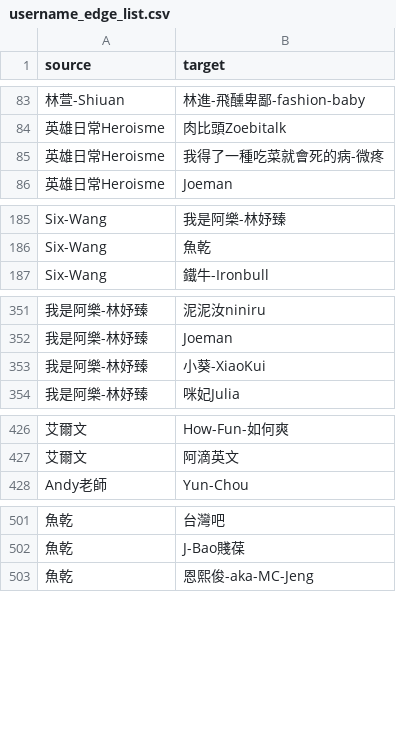
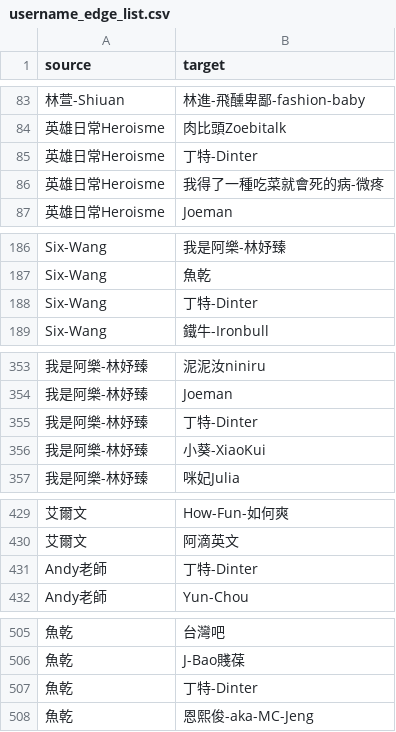
Before and after one commit to breakfasttw/Influencers_Following, a CSV file: Output/username_edge_list.csv, drawn as a sheet; only a part is shown, gaps mark what is left out; the diff covers the shown part only; the diff names each change by its address in the sheet, - before the commit and + after, or states it on an @@ line.

Commit message:
add dinter

```diff
--- a/Output/username_edge_list.csv
+++ b/Output/username_edge_list.csv
+row 85: 英雄日常Heroisme | 丁特-Dinter
+row 188: Six-Wang | 丁特-Dinter
+row 355: 我是阿樂-林妤臻 | 丁特-Dinter
+row 431: Andy老師 | 丁特-Dinter
+row 507: 魚乾 | 丁特-Dinter
```
Also changed, not shown: 49 added rows elsewhere in this file, Output/Greedy/community_grouping_report_final_gd.csv, Output/Louvain/community_grouping_report_final_lv.csv, 20 other files.
